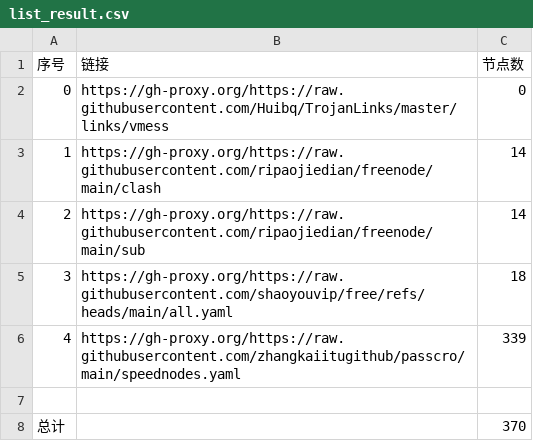
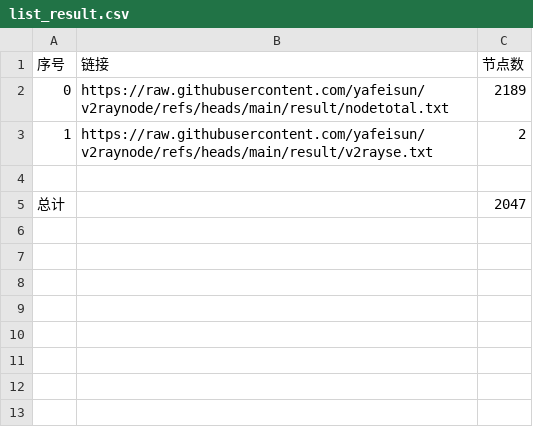
Before and after one commit to yffs118/clashcode, a CSV file: list_result.csv, drawn as a sheet.

```diff
--- a/list_result.csv
+++ b/list_result.csv
@@ -1,8 +1,5 @@
 序号,链接,节点数
-0,https://gh-proxy.org/https://raw.githubusercontent.com/Huibq/TrojanLinks/master/links/vmess,0
-1,https://gh-proxy.org/https://raw.githubusercontent.com/ripaojiedian/freenode/main/clash,14
-2,https://gh-proxy.org/https://raw.githubusercontent.com/ripaojiedian/freenode/main/sub,14
-3,https://gh-proxy.org/https://raw.githubusercontent.com/shaoyouvip/free/refs/heads/main/all.yaml,18
-4,https://gh-proxy.org/https://raw.githubusercontent.com/zhangkaiitugithub/passcro/main/speednodes.yaml,339
+0,https://raw.githubusercontent.com/yafeisun/v2raynode/refs/heads/main/result/nodetotal.txt,2189
+1,https://raw.githubusercontent.com/yafeisun/v2raynode/refs/heads/main/result/v2rayse.txt,2
 
-总计,,370
+总计,,2047
```
Also changed, not shown: 37 other files.
